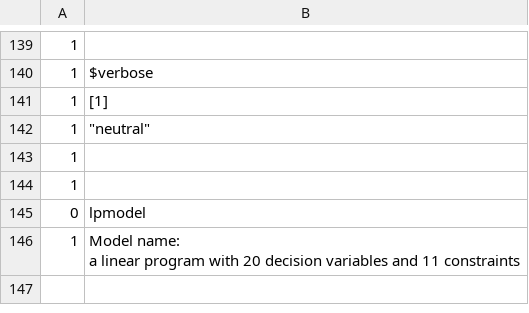
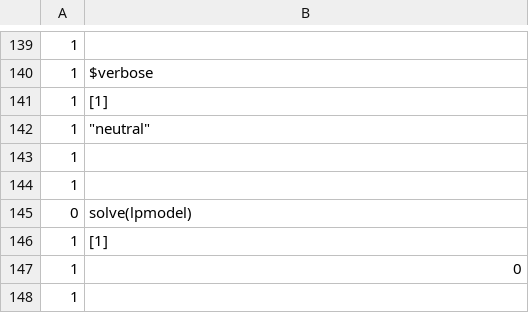
Before and after one commit to yuchimatsuoka/tokyor201810LT, a CSV file: .rstudio/notebooks/15726089-execute_onetoone_email/1/s/ca7u8yvnfweej/000002.csv, drawn as a sheet; only a part is shown, gaps mark what is left out.

```diff
--- a/.rstudio/notebooks/15726089-execute_onetoone_email/1/s/ca7u8yvnfweej/000002.csv
+++ b/.rstudio/notebooks/15726089-execute_onetoone_email/1/s/ca7u8yvnfweej/000002.csv
@@ -212,5 +212,6 @@
 "
-"0","lpmodel"
-"1","Model name:
-  a linear program with 20 decision variables and 11 constraints
-"
+"0","solve(lpmodel)"
+"1","[1]"
+"1"," 0"
+"1","
+"
```
Also changed, not shown: .rstudio/notebooks/15726089-execute_onetoone_email/1/s/crtmruh50hehp/000002.csv, 32 other files.
